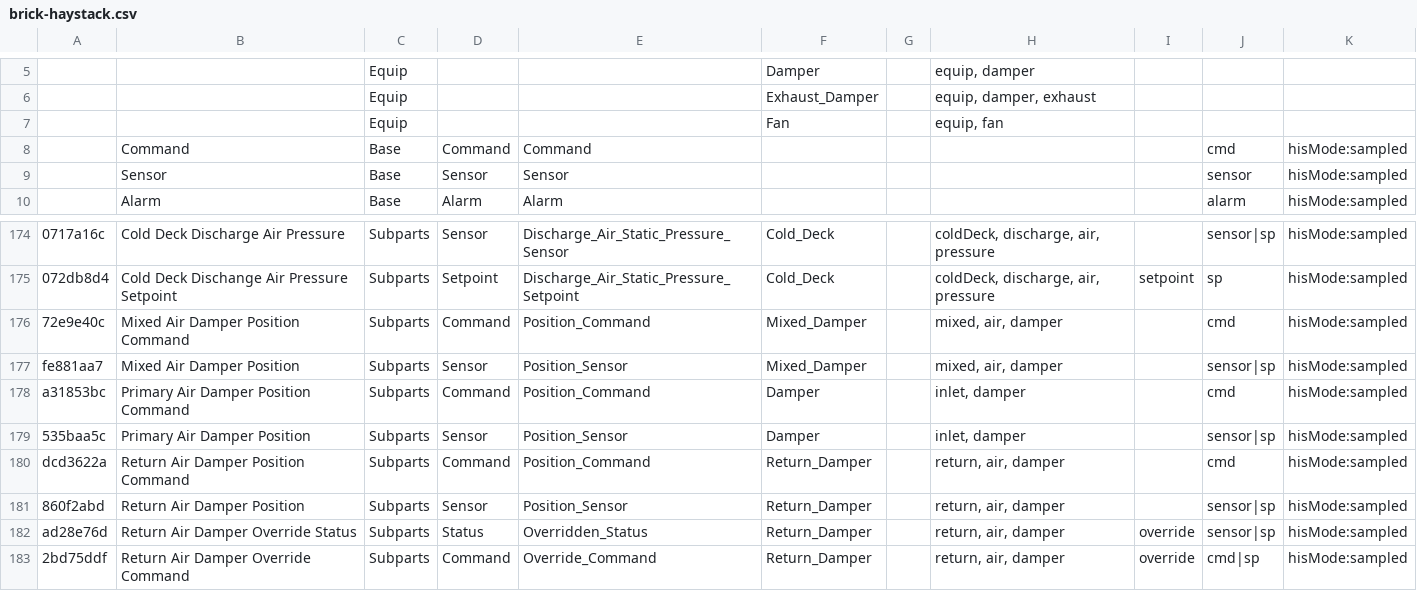
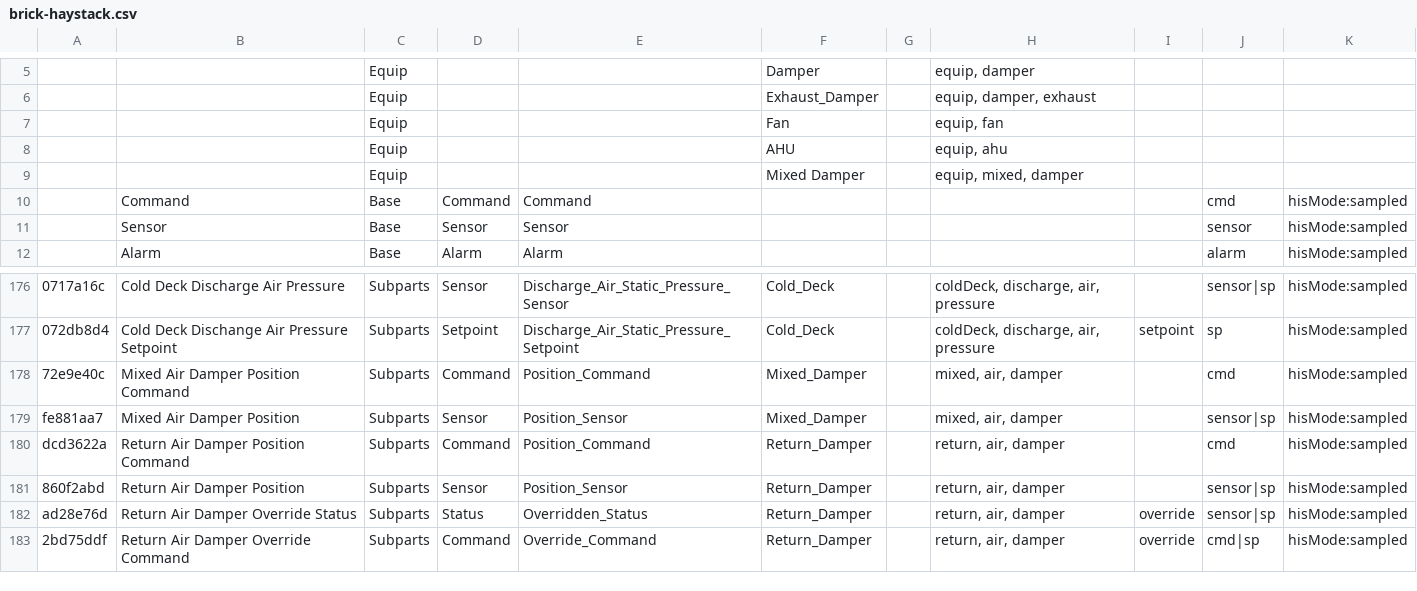
Before and after one commit to gtfierro/Brick-Haystack-harmonization, a CSV file: data/brick-haystack.csv, drawn as a sheet; only a part is shown, gaps mark what is left out; removed rows and columns are numbered as before the commit, all else as after; the diff names each change by its address in the sheet, - before the commit and + after, or states it on an @@ line.

Commit message:
updating data files

```diff
--- a/data/brick-haystack.csv
+++ b/data/brick-haystack.csv
+row 8:  |  | Equip |  |  | AHU |  | equip, ahu
+row 9:  |  | Equip |  |  | Mixed Damper |  | equip, mixed, damper
-row 178: a31853bc | Primary Air Damper Position Command | Subparts | Command | Position_Command | Damper |  | inlet, damper |  | cmd | hisMode:sampled
-row 179: 535baa5c | Primary Air Damper Position | Subparts | Sensor | Position_Sensor | Damper |  | inlet, damper |  | sensor|sp | hisMode:sampled
```
Also changed, not shown: 10 other files.
